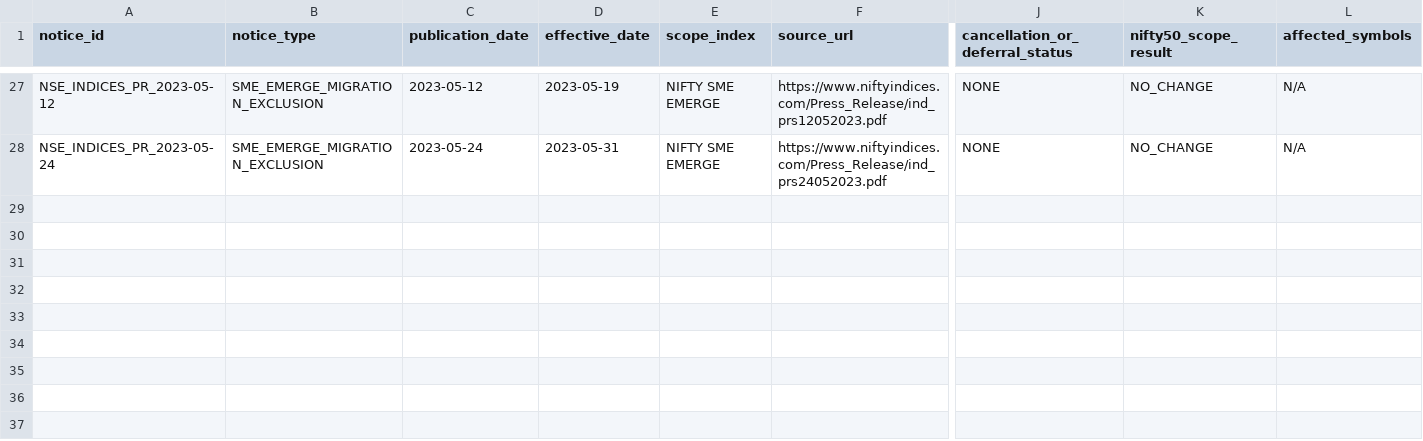
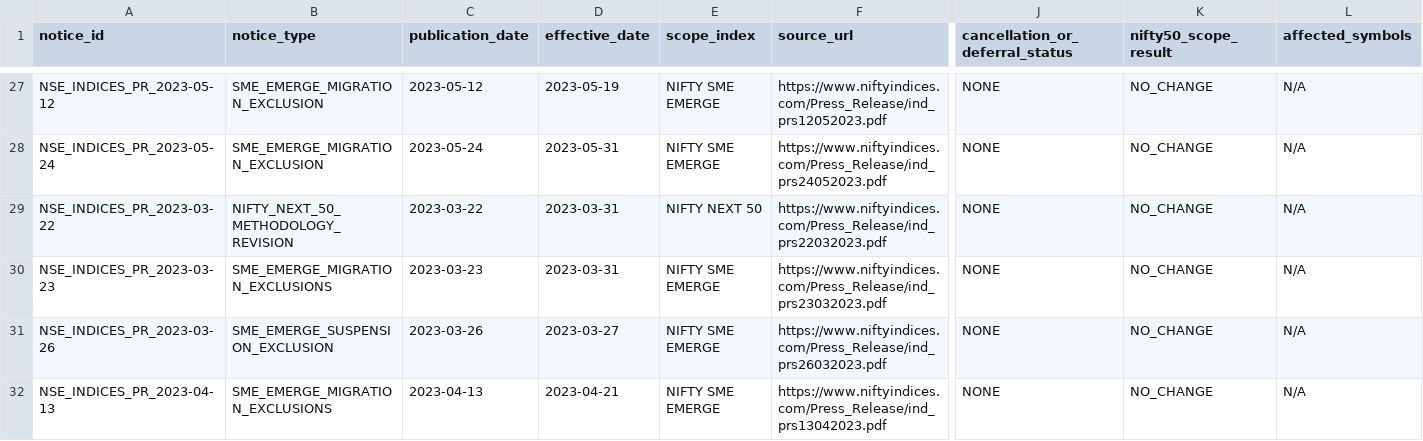
Before and after one commit to vishwasgarg5/Trader, a CSV file: data/reference/nifty50_notice_register.csv, drawn as a sheet; only a part is shown, gaps mark what is left out; rows hold the shown columns only; the diff covers the shown part only; the diff names each change by its address in the sheet, - before the commit and + after, or states it on an @@ line.

```diff
--- a/data/reference/nifty50_notice_register.csv
+++ b/data/reference/nifty50_notice_register.csv
+row 29: NSE_INDICES_PR_2023-03-22 | NIFTY_NEXT_50_METHODOLOGY_REVISION | 2023-03-22 | 2023-03-31 | NIFTY NEXT 50 | https://www.niftyindices.com/Press_Release/ind_prs22032023.pdf | NONE | NO_CHANGE | N/A
+row 30: NSE_INDICES_PR_2023-03-23 | SME_EMERGE_MIGRATION_EXCLUSIONS | 2023-03-23 | 2023-03-31 | NIFTY SME EMERGE | https://www.niftyindices.com/Press_Release/ind_prs23032023.pdf | NONE | NO_CHANGE | N/A
+row 31: NSE_INDICES_PR_2023-03-26 | SME_EMERGE_SUSPENSION_EXCLUSION | 2023-03-26 | 2023-03-27 | NIFTY SME EMERGE | https://www.niftyindices.com/Press_Release/ind_prs26032023.pdf | NONE | NO_CHANGE | N/A
+row 32: NSE_INDICES_PR_2023-04-13 | SME_EMERGE_MIGRATION_EXCLUSIONS | 2023-04-13 | 2023-04-21 | NIFTY SME EMERGE | https://www.niftyindices.com/Press_Release/ind_prs13042023.pdf | NONE | NO_CHANGE | N/A
```
Also changed, not shown: 4 added rows and 3 edited cells elsewhere in this file.
